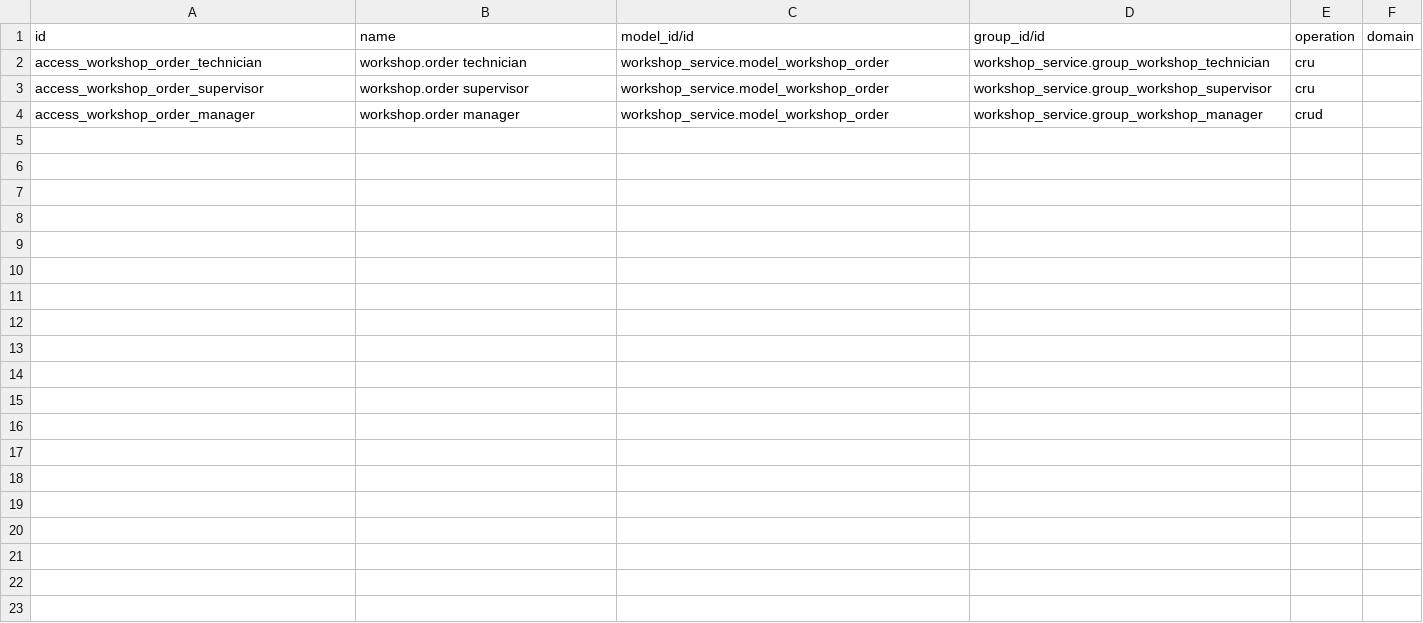
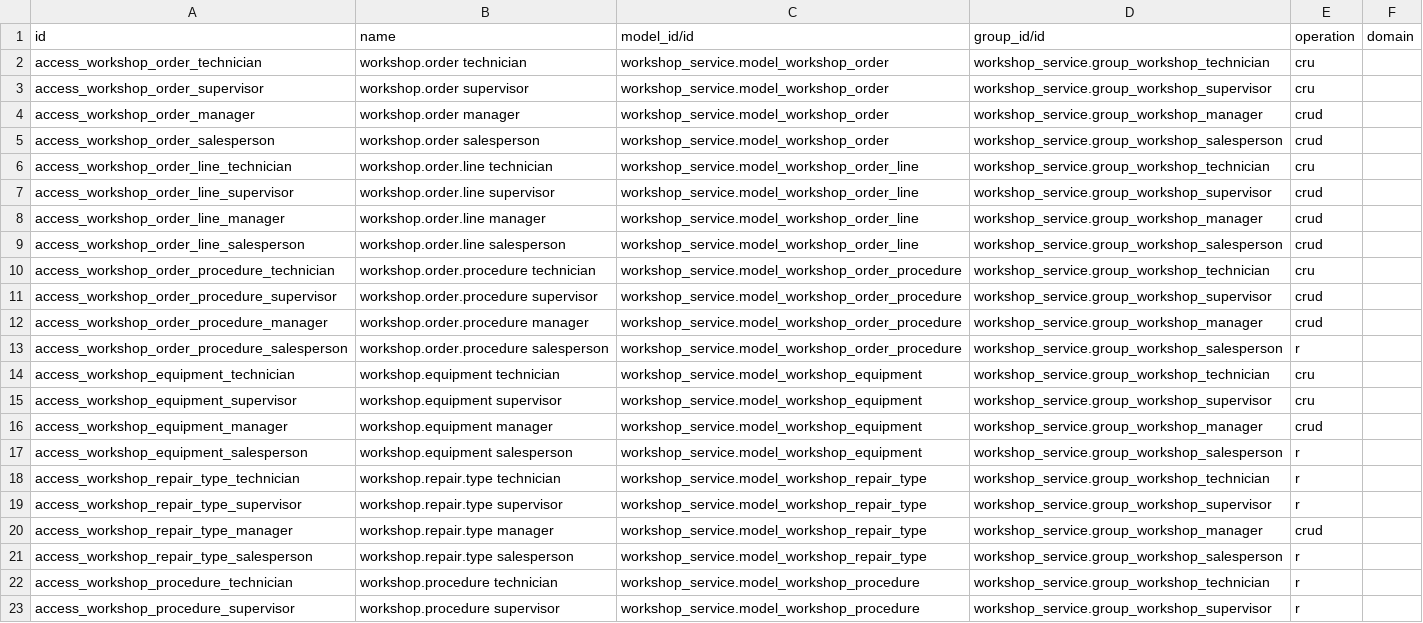
Before and after one commit to garrigahumberto/workshop, a CSV file: custom_addons/workshop_service/security/ir.access.csv, drawn as a sheet; only a part is shown; the diff covers the shown part only.

```diff
--- a/custom_addons/workshop_service/security/ir.access.csv
+++ b/custom_addons/workshop_service/security/ir.access.csv
@@ -4 +4,20 @@ access_workshop_order_supervisor,workshop.order supervisor,workshop_service.mode
 access_workshop_order_manager,workshop.order manager,workshop_service.model_workshop_order,workshop_service.group_workshop_manager,crud,
+access_workshop_order_salesperson,workshop.order salesperson,workshop_service.model_workshop_order,workshop_service.group_workshop_salesperson,crud,
+access_workshop_order_line_technician,workshop.order.line technician,workshop_service.model_workshop_order_line,workshop_service.group_workshop_technician,cru,
+access_workshop_order_line_supervisor,workshop.order.line supervisor,workshop_service.model_workshop_order_line,workshop_service.group_workshop_supervisor,crud,
+access_workshop_order_line_manager,workshop.order.line manager,workshop_service.model_workshop_order_line,workshop_service.group_workshop_manager,crud,
+access_workshop_order_line_salesperson,workshop.order.line salesperson,workshop_service.model_workshop_order_line,workshop_service.group_workshop_salesperson,crud,
+access_workshop_order_procedure_technician,workshop.order.procedure technician,workshop_service.model_workshop_order_procedure,workshop_service.group_workshop_technician,cru,
+access_workshop_order_procedure_supervisor,workshop.order.procedure supervisor,workshop_service.model_workshop_order_procedure,workshop_service.group_workshop_supervisor,crud,
+access_workshop_order_procedure_manager,workshop.order.procedure manager,workshop_service.model_workshop_order_procedure,workshop_service.group_workshop_manager,crud,
+access_workshop_order_procedure_salesperson,workshop.order.procedure salesperson,workshop_service.model_workshop_order_procedure,workshop_service.group_workshop_salesperson,r,
+access_workshop_equipment_technician,workshop.equipment technician,workshop_service.model_workshop_equipment,workshop_service.group_workshop_technician,cru,
+access_workshop_equipment_supervisor,workshop.equipment supervisor,workshop_service.model_workshop_equipment,workshop_service.group_workshop_supervisor,cru,
+access_workshop_equipment_manager,workshop.equipment manager,workshop_service.model_workshop_equipment,workshop_service.group_workshop_manager,crud,
+access_workshop_equipment_salesperson,workshop.equipment salesperson,workshop_service.model_workshop_equipment,workshop_service.group_workshop_salesperson,r,
+access_workshop_repair_type_technician,workshop.repair.type technician,workshop_service.model_workshop_repair_type,workshop_service.group_workshop_technician,r,
+access_workshop_repair_type_supervisor,workshop.repair.type supervisor,workshop_service.model_workshop_repair_type,workshop_service.group_workshop_supervisor,r,
+access_workshop_repair_type_manager,workshop.repair.type manager,workshop_service.model_workshop_repair_type,workshop_service.group_workshop_manager,crud,
+access_workshop_repair_type_salesperson,workshop.repair.type salesperson,workshop_service.model_workshop_repair_type,workshop_service.group_workshop_salesperson,r,
+access_workshop_procedure_technician,workshop.procedure technician,workshop_service.model_workshop_procedure,workshop_service.group_workshop_technician,r,
+access_workshop_procedure_supervisor,workshop.procedure supervisor,workshop_service.model_workshop_procedure,workshop_service.group_workshop_supervisor,r,
```
Also changed, not shown: 13 added rows elsewhere in this file, 17 other files.
